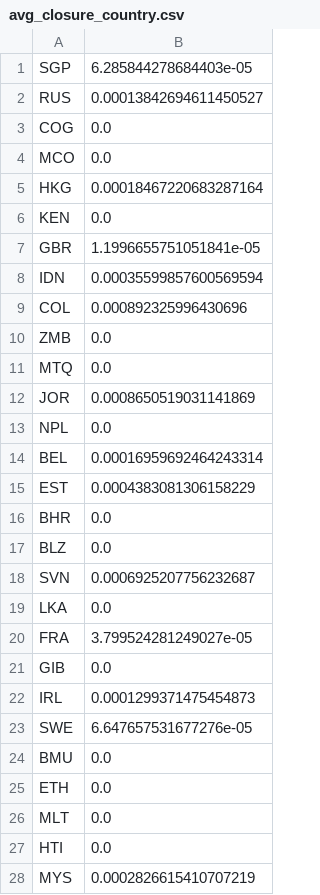
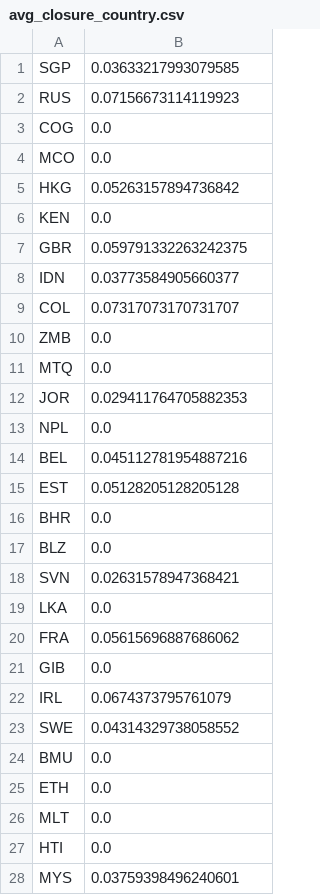
Before and after one commit to whereover/LDH, a CSV file: avg_closure_country.csv, drawn as a sheet; only a part is shown; the diff covers the shown part only.

```diff
--- a/avg_closure_country.csv
+++ b/avg_closure_country.csv
@@ -1,24 +1,24 @@
-SGP,6.285844278684403e-05
-RUS,0.00013842694611450527
+SGP,0.03633217993079585
+RUS,0.07156673114119923
 COG,0.0
 MCO,0.0
-HKG,0.00018467220683287164
+HKG,0.05263157894736842
 KEN,0.0
-GBR,1.1996655751051841e-05
-IDN,0.00035599857600569594
-COL,0.000892325996430696
+GBR,0.059791332263242375
+IDN,0.03773584905660377
+COL,0.07317073170731707
 ZMB,0.0
 MTQ,0.0
-JOR,0.0008650519031141869
+JOR,0.029411764705882353
 NPL,0.0
-BEL,0.00016959692464243314
-EST,0.0004383081306158229
+BEL,0.045112781954887216
+EST,0.05128205128205128
 BHR,0.0
 BLZ,0.0
-SVN,0.0006925207756232687
+SVN,0.02631578947368421
 LKA,0.0
-FRA,3.799524281249027e-05
+FRA,0.05615696887686062
 GIB,0.0
-IRL,0.0001299371475454873
-SWE,6.647657531677276e-05
+IRL,0.0674373795761079
+SWE,0.04314329738058552
 BMU,0.0
@@ -27,2 +27,2 @@ MLT,0.0
 HTI,0.0
-MYS,0.0002826615410707219
+MYS,0.03759398496240601
```
Also changed, not shown: 59 edited cells elsewhere in this file, country_count_closure.csv, 1 other file.
